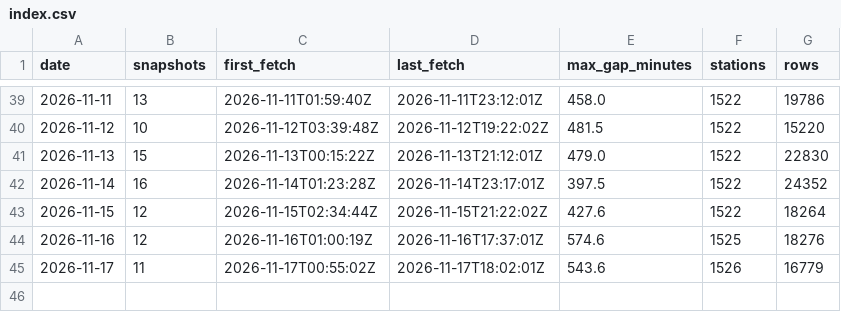
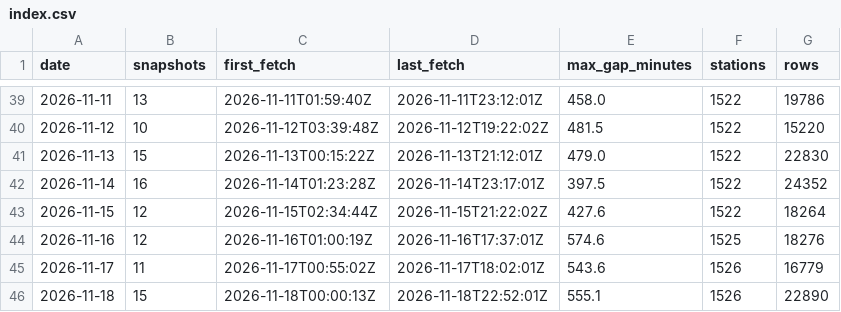
Before and after one commit to tibzsecondaire/velib-data, a CSV file: daily/index.csv, drawn as a sheet; only a part is shown, gaps mark what is left out.

```diff
--- a/daily/index.csv
+++ b/daily/index.csv
@@ -45 +45,2 @@ date,snapshots,first_fetch,last_fetch,max_gap_minutes,stations,rows
 2026-11-17,11,2026-11-17T00:55:02Z,2026-11-17T18:02:01Z,543.6,1526,16779
+2026-11-18,15,2026-11-18T00:00:13Z,2026-11-18T22:52:01Z,555.1,1526,22890
```
Also changed, not shown: 1 other file.
